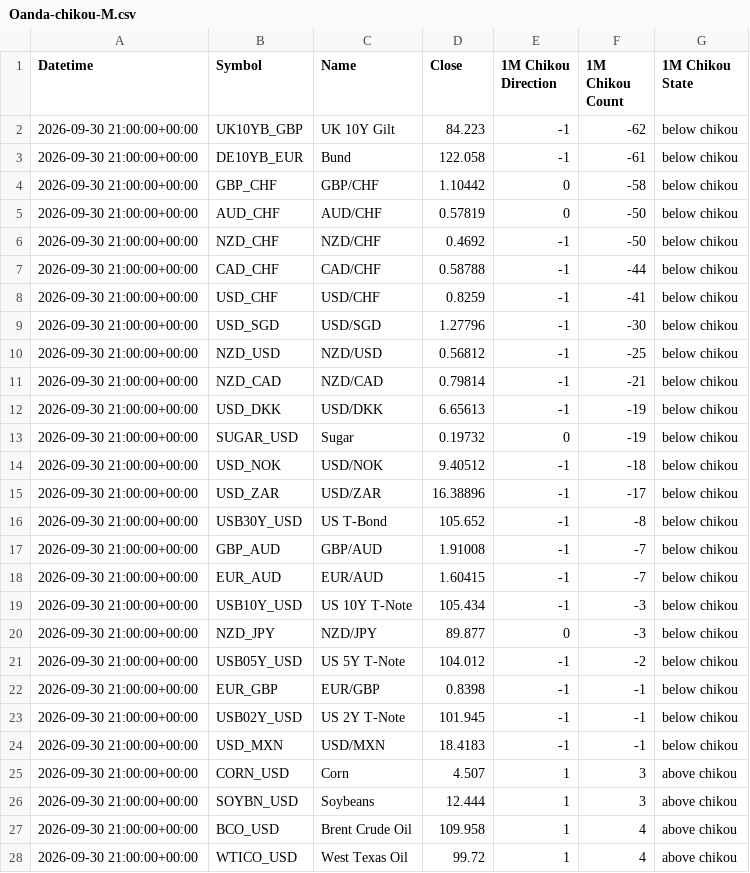
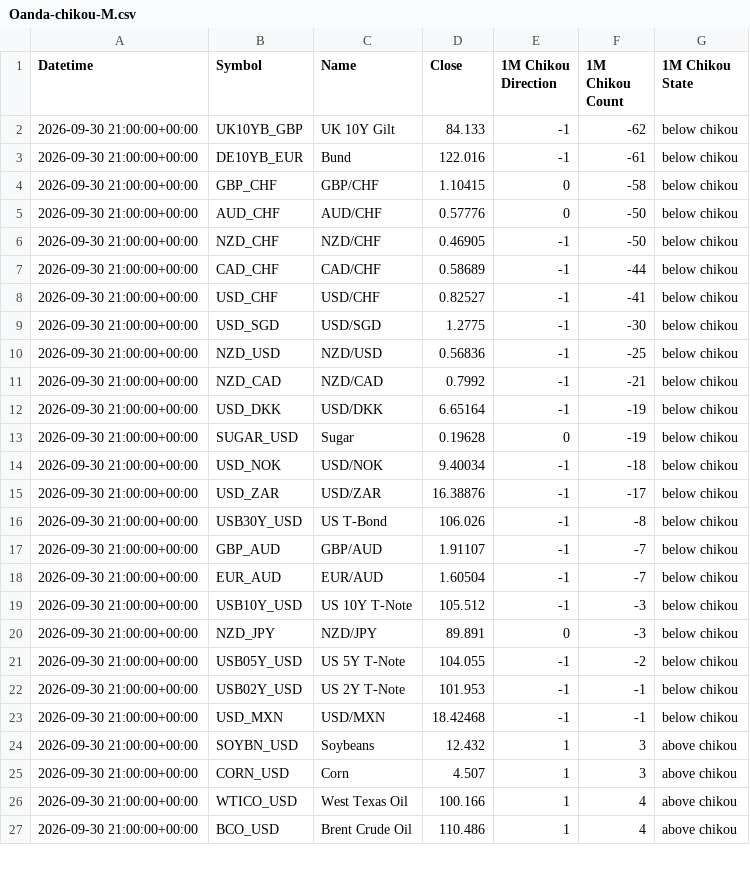
Before and after one commit to harryguiacorn/Ichimoku-Cloud-Signal-Python, a CSV file: output/chikou/Oanda-chikou-M.csv, drawn as a sheet; only a part is shown; the diff covers the shown part only.

```diff
--- a/output/chikou/Oanda-chikou-M.csv
+++ b/output/chikou/Oanda-chikou-M.csv
@@ -1,28 +1,27 @@
 Datetime,Symbol,Name,Close,1M Chikou Direction,1M Chikou Count,1M Chikou State
-2026-09-30 21:00:00+00:00,UK10YB_GBP,UK 10Y Gilt,84.223,-1,-62,below chikou
-2026-09-30 21:00:00+00:00,DE10YB_EUR,Bund,122.058,-1,-61,below chikou
-2026-09-30 21:00:00+00:00,GBP_CHF,GBP/CHF,1.10442,0,-58,below chikou
-2026-09-30 21:00:00+00:00,AUD_CHF,AUD/CHF,0.57819,0,-50,below chikou
-2026-09-30 21:00:00+00:00,NZD_CHF,NZD/CHF,0.4692,-1,-50,below chikou
-2026-09-30 21:00:00+00:00,CAD_CHF,CAD/CHF,0.58788,-1,-44,below chikou
-2026-09-30 21:00:00+00:00,USD_CHF,USD/CHF,0.8259,-1,-41,below chikou
-2026-09-30 21:00:00+00:00,USD_SGD,USD/SGD,1.27796,-1,-30,below chikou
-2026-09-30 21:00:00+00:00,NZD_USD,NZD/USD,0.56812,-1,-25,below chikou
-2026-09-30 21:00:00+00:00,NZD_CAD,NZD/CAD,0.79814,-1,-21,below chikou
-2026-09-30 21:00:00+00:00,USD_DKK,USD/DKK,6.65613,-1,-19,below chikou
-2026-09-30 21:00:00+00:00,SUGAR_USD,Sugar,0.19732,0,-19,below chikou
-2026-09-30 21:00:00+00:00,USD_NOK,USD/NOK,9.40512,-1,-18,below chikou
-2026-09-30 21:00:00+00:00,USD_ZAR,USD/ZAR,16.38896,-1,-17,below chikou
-2026-09-30 21:00:00+00:00,USB30Y_USD,US T-Bond,105.652,-1,-8,below chikou
-2026-09-30 21:00:00+00:00,GBP_AUD,GBP/AUD,1.91008,-1,-7,below chikou
-2026-09-30 21:00:00+00:00,EUR_AUD,EUR/AUD,1.60415,-1,-7,below chikou
-2026-09-30 21:00:00+00:00,USB10Y_USD,US 10Y T-Note,105.434,-1,-3,below chikou
-2026-09-30 21:00:00+00:00,NZD_JPY,NZD/JPY,89.877,0,-3,below chikou
-2026-09-30 21:00:00+00:00,USB05Y_USD,US 5Y T-Note,104.012,-1,-2,below chikou
-2026-09-30 21:00:00+00:00,EUR_GBP,EUR/GBP,0.8398,-1,-1,below chikou
-2026-09-30 21:00:00+00:00,USB02Y_USD,US 2Y T-Note,101.945,-1,-1,below chikou
-2026-09-30 21:00:00+00:00,USD_MXN,USD/MXN,18.4183,-1,-1,below chikou
+2026-09-30 21:00:00+00:00,UK10YB_GBP,UK 10Y Gilt,84.133,-1,-62,below chikou
+2026-09-30 21:00:00+00:00,DE10YB_EUR,Bund,122.016,-1,-61,below chikou
+2026-09-30 21:00:00+00:00,GBP_CHF,GBP/CHF,1.10415,0,-58,below chikou
+2026-09-30 21:00:00+00:00,AUD_CHF,AUD/CHF,0.57776,0,-50,below chikou
+2026-09-30 21:00:00+00:00,NZD_CHF,NZD/CHF,0.46905,-1,-50,below chikou
+2026-09-30 21:00:00+00:00,CAD_CHF,CAD/CHF,0.58689,-1,-44,below chikou
+2026-09-30 21:00:00+00:00,USD_CHF,USD/CHF,0.82527,-1,-41,below chikou
+2026-09-30 21:00:00+00:00,USD_SGD,USD/SGD,1.2775,-1,-30,below chikou
+2026-09-30 21:00:00+00:00,NZD_USD,NZD/USD,0.56836,-1,-25,below chikou
+2026-09-30 21:00:00+00:00,NZD_CAD,NZD/CAD,0.7992,-1,-21,below chikou
+2026-09-30 21:00:00+00:00,USD_DKK,USD/DKK,6.65164,-1,-19,below chikou
+2026-09-30 21:00:00+00:00,SUGAR_USD,Sugar,0.19628,0,-19,below chikou
+2026-09-30 21:00:00+00:00,USD_NOK,USD/NOK,9.40034,-1,-18,below chikou
+2026-09-30 21:00:00+00:00,USD_ZAR,USD/ZAR,16.38876,-1,-17,below chikou
+2026-09-30 21:00:00+00:00,USB30Y_USD,US T-Bond,106.026,-1,-8,below chikou
+2026-09-30 21:00:00+00:00,GBP_AUD,GBP/AUD,1.91107,-1,-7,below chikou
+2026-09-30 21:00:00+00:00,EUR_AUD,EUR/AUD,1.60504,-1,-7,below chikou
+2026-09-30 21:00:00+00:00,USB10Y_USD,US 10Y T-Note,105.512,-1,-3,below chikou
+2026-09-30 21:00:00+00:00,NZD_JPY,NZD/JPY,89.891,0,-3,below chikou
+2026-09-30 21:00:00+00:00,USB05Y_USD,US 5Y T-Note,104.055,-1,-2,below chikou
+2026-09-30 21:00:00+00:00,USB02Y_USD,US 2Y T-Note,101.953,-1,-1,below chikou
+2026-09-30 21:00:00+00:00,USD_MXN,USD/MXN,18.42468,-1,-1,below chikou
+2026-09-30 21:00:00+00:00,SOYBN_USD,Soybeans,12.432,1,3,above chikou
 2026-09-30 21:00:00+00:00,CORN_USD,Corn,4.507,1,3,above chikou
-2026-09-30 21:00:00+00:00,SOYBN_USD,Soybeans,12.444,1,3,above chikou
-2026-09-30 21:00:00+00:00,BCO_USD,Brent Crude Oil,109.958,1,4,above chikou
-2026-09-30 21:00:00+00:00,WTICO_USD,West Texas Oil,99.72,1,4,above chikou
+2026-09-30 21:00:00+00:00,WTICO_USD,West Texas Oil,100.166,1,4,above chikou
+2026-09-30 21:00:00+00:00,BCO_USD,Brent Crude Oil,110.486,1,4,above chikou
```
Also changed, not shown: 1 added row and 42 edited cells elsewhere in this file, output/chikou/Oanda-chikou-1H.csv, output/chikou/Oanda-chikou-4H.csv, 19 other files.
